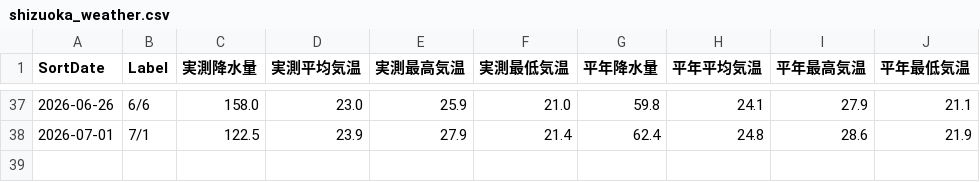
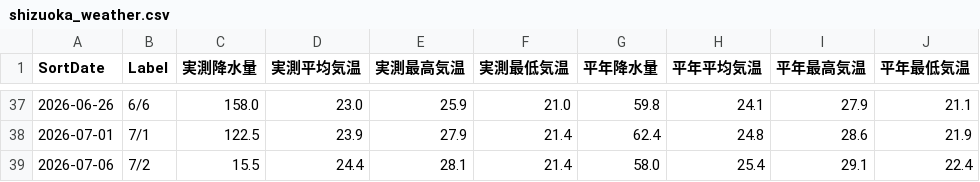
Before and after one commit to flamevein81-lang/shizuoka-weather, a CSV file: shizuoka_weather.csv, drawn as a sheet; only a part is shown, gaps mark what is left out.

```diff
--- a/shizuoka_weather.csv
+++ b/shizuoka_weather.csv
@@ -38 +38,2 @@ SortDate,Label,実測降水量,実測平均気温,実測最高気温,実測最
 2026-07-01,7/1,122.5,23.9,27.9,21.4,62.4,24.8,28.6,21.9
+2026-07-06,7/2,15.5,24.4,28.1,21.4,58.0,25.4,29.1,22.4
```
Also changed, not shown: 4 other files.
